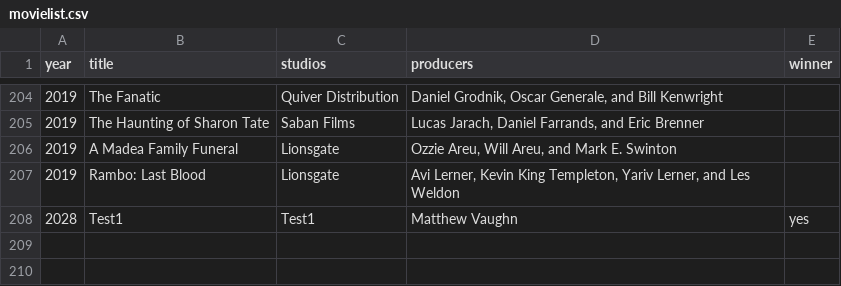
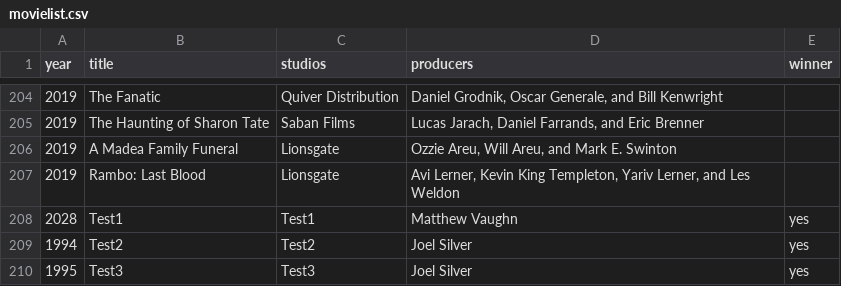
Before and after one commit to gondouglas/movie-award-api, a CSV file: src/main/resources/movielist.csv, drawn as a sheet; only a part is shown, gaps mark what is left out; the diff names each change by its address in the sheet, - before the commit and + after, or states it on an @@ line.

Commit message:
fix tests and min value for inteval winner producer

```diff
--- a/src/main/resources/movielist.csv
+++ b/src/main/resources/movielist.csv
+row 209: 1994 | Test2 | Test2 | Joel Silver | yes
+row 210: 1995 | Test3 | Test3 | Joel Silver | yes
```
Also changed, not shown: 1 other file.
